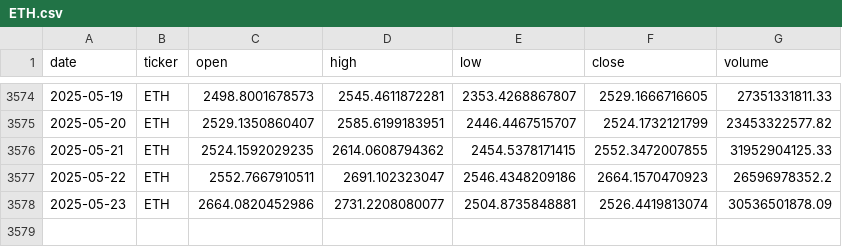
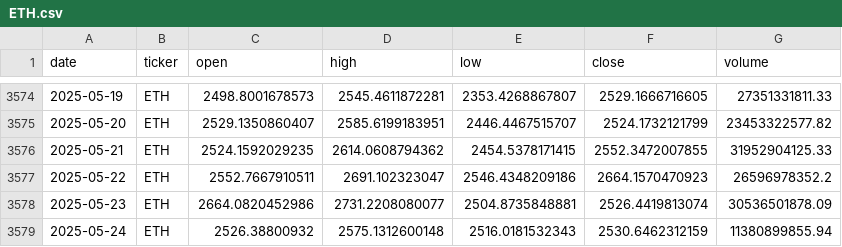
Before and after one commit to gvswann/Crypto-Demo-Kaggle-Downloader-MK.-II, a CSV file: data/ETH.csv, drawn as a sheet; only a part is shown, gaps mark what is left out; the diff names each change by its address in the sheet, - before the commit and + after, or states it on an @@ line.

```diff
--- a/data/ETH.csv
+++ b/data/ETH.csv
+row 3579: 2025-05-24 | ETH | 2526.38800932 | 2575.1312600148 | 2516.0181532343 | 2530.6462312159 | 11380899855.94
```
Also changed, not shown: data/BCH.csv, data/BNB.csv, 15 other files.
